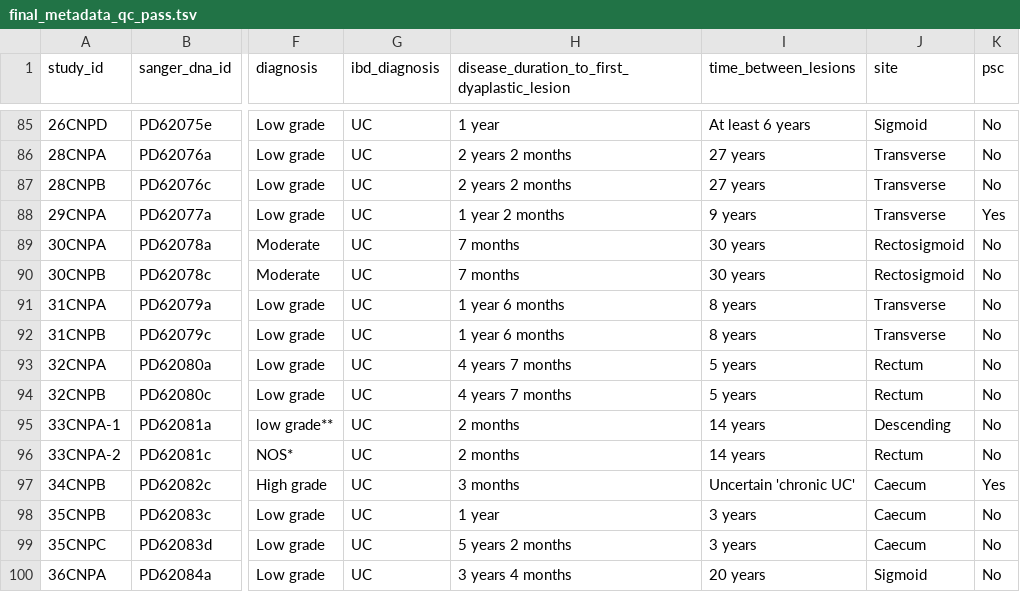
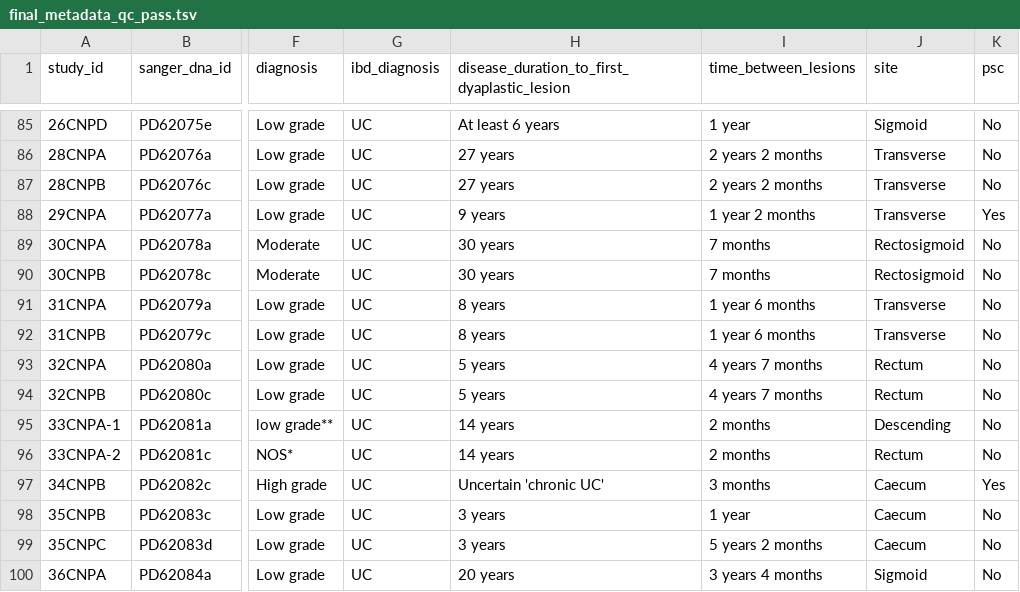
Before and after one commit to team113sanger/ibd_dysplasia_thesis_analysis, a TSV file: metadata/final_metadata_qc_pass.tsv, drawn as a sheet; only a part is shown, gaps mark what is left out; the diff covers the shown part only; the diff names each change by its address in the sheet, - before the commit and + after, or states it on an @@ line.

```diff
--- a/metadata/final_metadata_qc_pass.tsv
+++ b/metadata/final_metadata_qc_pass.tsv
-H85: 1 year
+H85: At least 6 years
-I85 (time_between_lesions): At least 6 years
+I85 (time_between_lesions): 1 year
-H86:H87: 2 years 2 months
+H86:H87: 27 years
-I86:I87 (time_between_lesions): 27 years
+I86:I87 (time_between_lesions): 2 years 2 months
-H88: 1 year 2 months
+H88: 9 years
-I88 (time_between_lesions): 9 years
+I88 (time_between_lesions): 1 year 2 months
-H89:H90: 7 months
+H89:H90: 30 years
-I89:I90 (time_between_lesions): 30 years
+I89:I90 (time_between_lesions): 7 months
-H91:H92: 1 year 6 months
+H91:H92: 8 years
-I91:I92 (time_between_lesions): 8 years
+I91:I92 (time_between_lesions): 1 year 6 months
-H93:H94: 4 years 7 months
+H93:H94: 5 years
-I93:I94 (time_between_lesions): 5 years
+I93:I94 (time_between_lesions): 4 years 7 months
-H95:H96: 2 months
+H95:H96: 14 years
-I95:I96 (time_between_lesions): 14 years
+I95:I96 (time_between_lesions): 2 months
-H97: 3 months
+H97: Uncertain 'chronic UC'
-I97 (time_between_lesions): Uncertain 'chronic UC'
+I97 (time_between_lesions): 3 months
-H98: 1 year
+H98: 3 years
-I98 (time_between_lesions): 3 years
+I98 (time_between_lesions): 1 year
-H99: 5 years 2 months
+H99: 3 years
-I99 (time_between_lesions): 3 years
+I99 (time_between_lesions): 5 years 2 months
-H100: 3 years 4 months
+H100: 20 years
-I100 (time_between_lesions): 20 years
+I100 (time_between_lesions): 3 years 4 months
```
Also changed, not shown: 48 edited cells elsewhere in this file.
